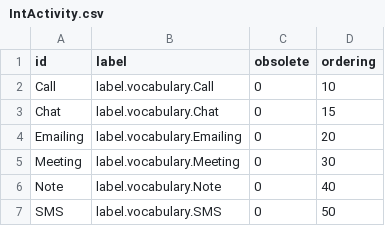
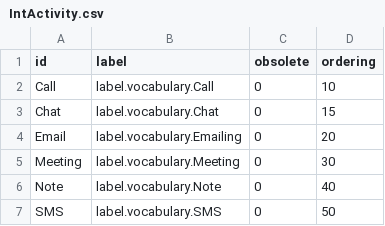
Before and after one commit to qualitified/qualitified-crm, a CSV file: qualitified-crm-core/src/main/resources/data/vocabularies/IntActivity.csv, drawn as a sheet.

Commit message:
fix vocabulary name 'email'

```diff
--- a/qualitified-crm-core/src/main/resources/data/vocabularies/IntActivity.csv
+++ b/qualitified-crm-core/src/main/resources/data/vocabularies/IntActivity.csv
@@ -3,3 +3,3 @@
 "Chat","label.vocabulary.Chat","0","15"
-"Emailing","label.vocabulary.Emailing","0","20"
+"Email","label.vocabulary.Emailing","0","20"
 "Meeting","label.vocabulary.Meeting","0","30"
```
